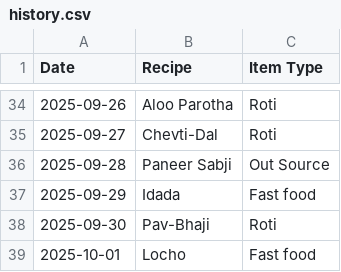
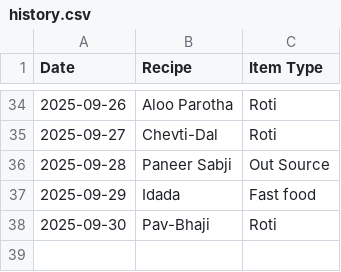
Before and after one commit to raj54669/meal-planner, a CSV file: history.csv, drawn as a sheet; only a part is shown, gaps mark what is left out.

Commit message:
Update history

```diff
--- a/history.csv
+++ b/history.csv
@@ -38,2 +38 @@ Date,Recipe,Item Type
 2025-09-30,Pav-Bhaji,Roti
-2025-10-01,Locho,Fast food
```
